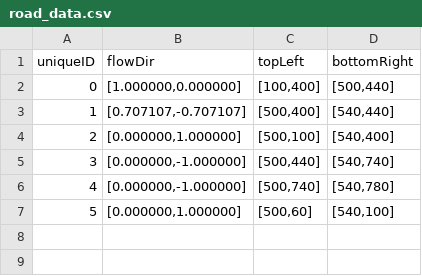
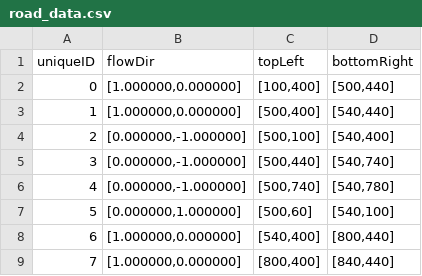
Before and after one commit to isaacjeffersonlee/IDMTrafficSym, a CSV file: visual/data/road_data.csv, drawn as a sheet.

```diff
--- a/visual/data/road_data.csv
+++ b/visual/data/road_data.csv
@@ -2,4 +2,4 @@ uniqueID;flowDir;topLeft;bottomRight
 0;[1.000000,0.000000];[100,400];[500,440]
-1;[0.707107,-0.707107];[500,400];[540,440]
-2;[0.000000,1.000000];[500,100];[540,400]
+1;[1.000000,0.000000];[500,400];[540,440]
+2;[0.000000,-1.000000];[500,100];[540,400]
 3;[0.000000,-1.000000];[500,440];[540,740]
@@ -7 +7,3 @@ uniqueID;flowDir;topLeft;bottomRight
 5;[0.000000,1.000000];[500,60];[540,100]
+6;[1.000000,0.000000];[540,400];[800,440]
+7;[1.000000,0.000000];[800,400];[840,440]
```
Also changed, not shown: 7 other files.
